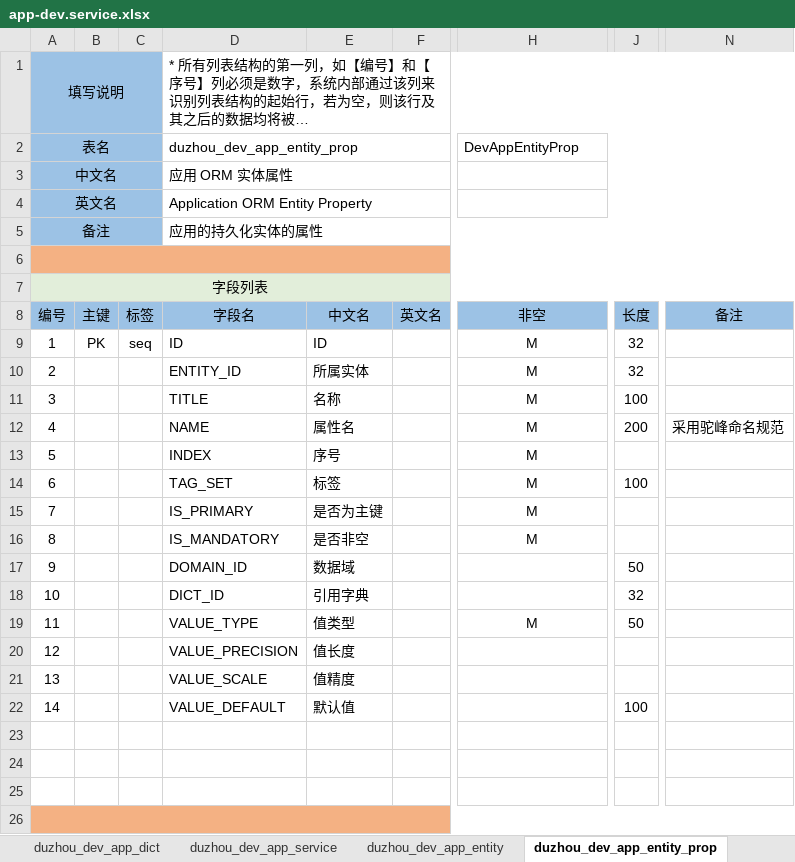
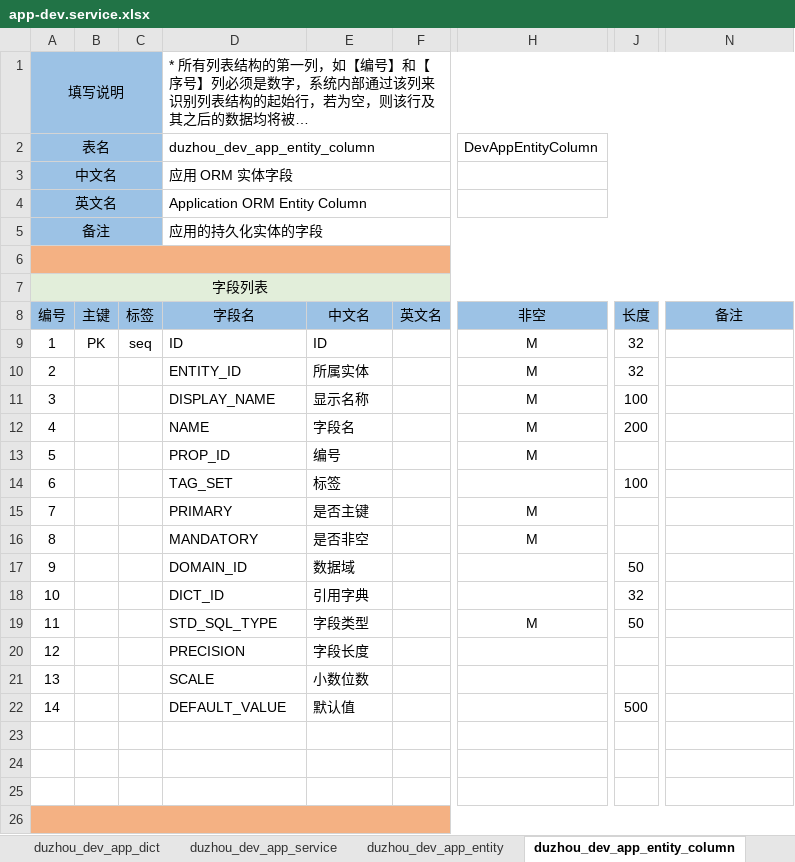
Before and after one commit to crazydan-studio/duzhou-framework, an Excel workbook: code/backend/010.codegen/model/app-dev.service.xlsx, sheet duzhou_dev_app_entity_column, drawn as a sheet; only a part is shown, gaps mark what is left out; long unchanged cells end in …; values as stored, in another font and other column widths than the file's, no borders; the diff names each change by its address in the sheet, - before the commit and + after, or states it on an @@ line.

```diff
--- a/code/backend/010.codegen/model/app-dev.service.xlsx (sheet duzhou_dev_app_entity_column)
+++ b/code/backend/010.codegen/model/app-dev.service.xlsx (sheet duzhou_dev_app_entity_column)
-sheet tab: duzhou_dev_app_entity_prop
+sheet tab: duzhou_dev_app_entity_column
-D2: duzhou_dev_app_entity_prop
+D2: duzhou_dev_app_entity_column
-H2: DevAppEntityProp
+H2: DevAppEntityColumn
-D3 (duzhou_dev_app_entity_column): 应用 ORM 实体属性
+D3 (duzhou_dev_app_entity_column): 应用 ORM 实体字段
-D4 (duzhou_dev_app_entity_column): Application ORM Entity Property
+D4 (duzhou_dev_app_entity_column): Application ORM Entity Column
-D5 (duzhou_dev_app_entity_column): 应用的持久化实体的属性
+D5 (duzhou_dev_app_entity_column): 应用的持久化实体的字段
-D11 (duzhou_dev_app_entity_column): TITLE
+D11 (duzhou_dev_app_entity_column): DISPLAY_NAME
-E11: 名称
+E11: 显示名称
-E12: 属性名
+E12: 字段名
-N12: 采用驼峰命名规范
+N12: (empty)
-D13 (duzhou_dev_app_entity_column): INDEX
+D13 (duzhou_dev_app_entity_column): PROP_ID
-E13: 序号
+E13: 编号
-H14 (DevAppEntityColumn): M
+H14 (DevAppEntityColumn): (empty)
-D15 (duzhou_dev_app_entity_column): IS_PRIMARY
+D15 (duzhou_dev_app_entity_column): PRIMARY
-E15: 是否为主键
+E15: 是否主键
-D16 (duzhou_dev_app_entity_column): IS_MANDATORY
+D16 (duzhou_dev_app_entity_column): MANDATORY
-D19 (duzhou_dev_app_entity_column): VALUE_TYPE
+D19 (duzhou_dev_app_entity_column): STD_SQL_TYPE
-E19: 值类型
+E19: 字段类型
-D20 (duzhou_dev_app_entity_column): VALUE_PRECISION
+D20 (duzhou_dev_app_entity_column): PRECISION
-E20: 值长度
+E20: 字段长度
-D21 (duzhou_dev_app_entity_column): VALUE_SCALE
+D21 (duzhou_dev_app_entity_column): SCALE
-E21: 值精度
+E21: 小数位数
-D22 (duzhou_dev_app_entity_column): VALUE_DEFAULT
+D22 (duzhou_dev_app_entity_column): DEFAULT_VALUE
-J22: 100
+J22: 500
```
Also changed, not shown: sheet duzhou_dev_app_domain, sheet duzhou_dev_app_entity, sheet duzhou_dev_app, sheet duzhou_dev_app_dict, sheet 字典定义, sheet duzhou_dev_app_service, 27 other files.
